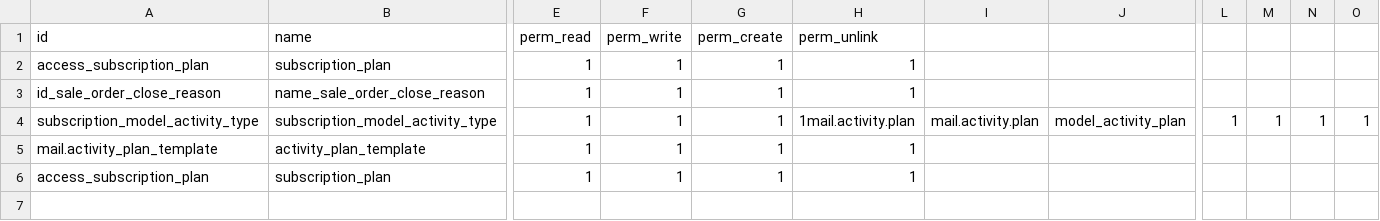
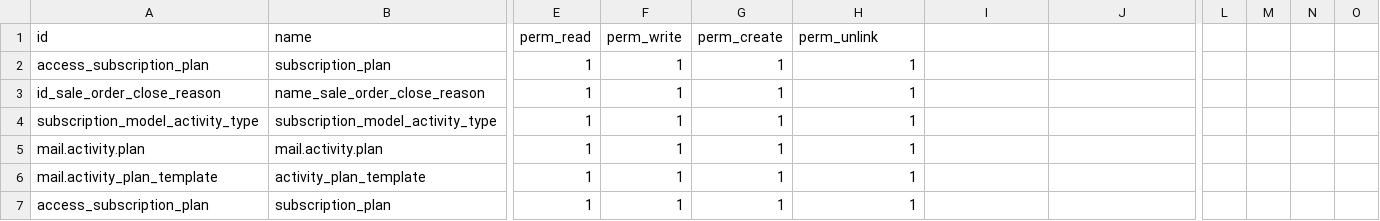
Before and after one commit to AhmedEssam-tech/Odoo-Sessions, a CSV file: subscription/security/ir.model.access.csv, drawn as a sheet; only a part is shown, gaps mark what is left out; rows hold the shown columns only; the diff names each change by its address in the sheet, - before the commit and + after, or states it on an @@ line.

Commit message:
second

```diff
--- a/subscription/security/ir.model.access.csv
+++ b/subscription/security/ir.model.access.csv
-H4 (perm_unlink): 1mail.activity.plan
+H4 (perm_unlink): 1
-I4: mail.activity.plan
+I4: (empty)
-J4: model_activity_plan
+J4: (empty)
-L4: 1
+L4: (empty)
-M4: 1
+M4: (empty)
-N4: 1
+N4: (empty)
-O4: 1
+O4: (empty)
+row 5: mail.activity.plan | mail.activity.plan | 1 | 1 | 1 | 1
```
